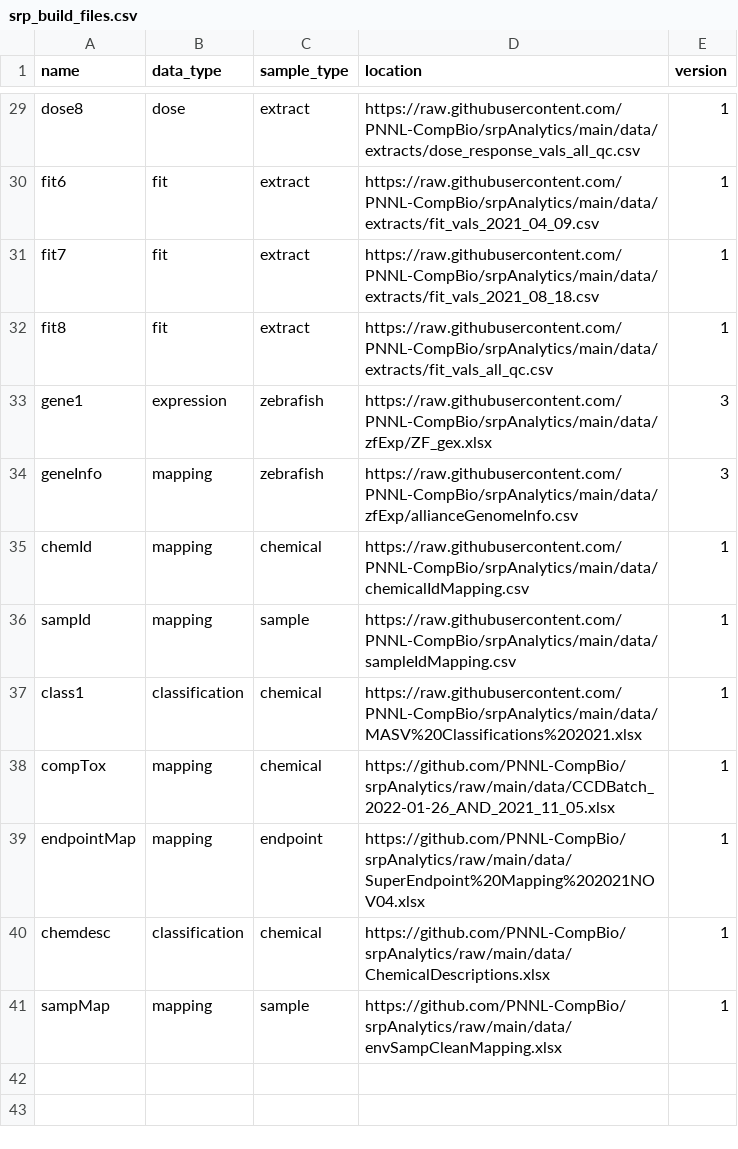
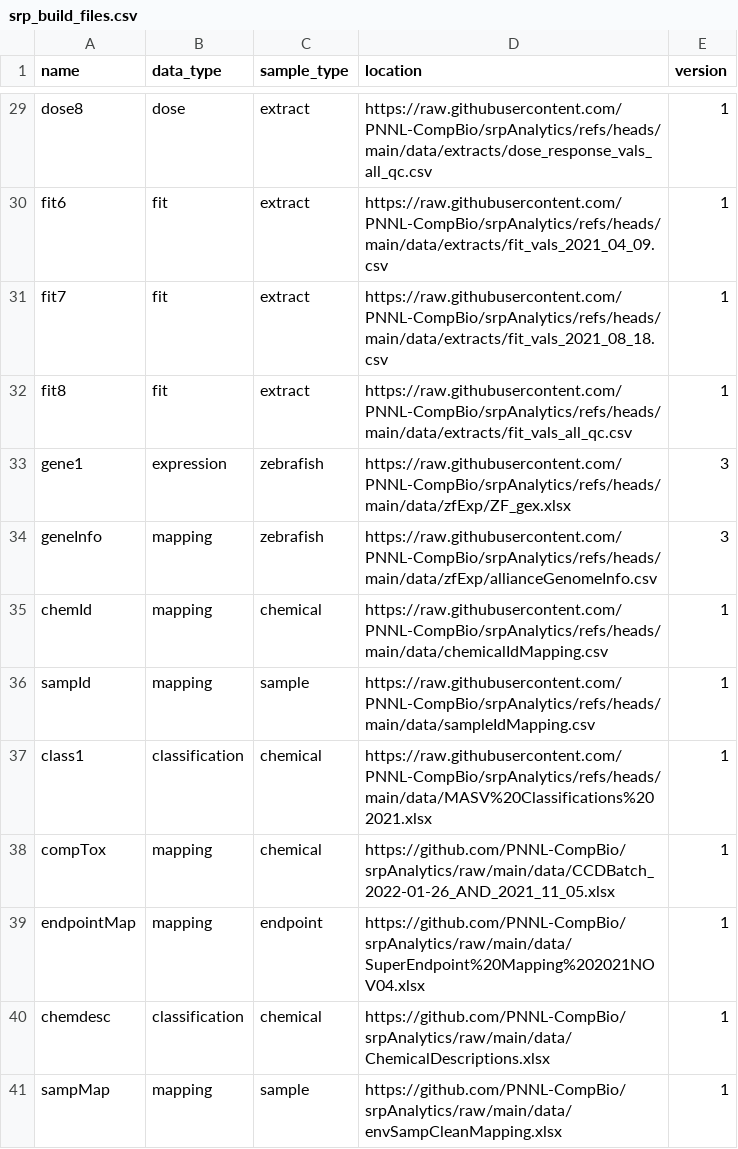
Before and after one commit to PNNL-CompBio/srpAnalytics, a CSV file: data/srp_build_files.csv, drawn as a sheet; only a part is shown, gaps mark what is left out; the diff covers the shown part only; the diff names each change by its address in the sheet, - before the commit and + after, or states it on an @@ line.

Commit message:
updated build with github stuff

```diff
--- a/data/srp_build_files.csv
+++ b/data/srp_build_files.csv
-D29 (location): https://raw.githubusercontent.com/PNNL-CompBio/srpAnalytics/main/data/extracts/dose_response_vals_all_qc.csv
+D29 (location): https://raw.githubusercontent.com/PNNL-CompBio/srpAnalytics/refs/heads/main/data/extracts/dose_response_vals_all_qc.csv
-D30 (location): https://raw.githubusercontent.com/PNNL-CompBio/srpAnalytics/main/data/extracts/fit_vals_2021_04_09.csv
+D30 (location): https://raw.githubusercontent.com/PNNL-CompBio/srpAnalytics/refs/heads/main/data/extracts/fit_vals_2021_04_09.csv
-D31 (location): https://raw.githubusercontent.com/PNNL-CompBio/srpAnalytics/main/data/extracts/fit_vals_2021_08_18.csv
+D31 (location): https://raw.githubusercontent.com/PNNL-CompBio/srpAnalytics/refs/heads/main/data/extracts/fit_vals_2021_08_18.csv
-D32 (location): https://raw.githubusercontent.com/PNNL-CompBio/srpAnalytics/main/data/extracts/fit_vals_all_qc.csv
+D32 (location): https://raw.githubusercontent.com/PNNL-CompBio/srpAnalytics/refs/heads/main/data/extracts/fit_vals_all_qc.csv
-D33 (location): https://raw.githubusercontent.com/PNNL-CompBio/srpAnalytics/main/data/zfExp/ZF_gex.xlsx
+D33 (location): https://raw.githubusercontent.com/PNNL-CompBio/srpAnalytics/refs/heads/main/data/zfExp/ZF_gex.xlsx
-D34 (location): https://raw.githubusercontent.com/PNNL-CompBio/srpAnalytics/main/data/zfExp/allianceGenomeInfo.csv
+D34 (location): https://raw.githubusercontent.com/PNNL-CompBio/srpAnalytics/refs/heads/main/data/zfExp/allianceGenomeInfo.csv
-D35 (location): https://raw.githubusercontent.com/PNNL-CompBio/srpAnalytics/main/data/chemicalIdMapping.csv
+D35 (location): https://raw.githubusercontent.com/PNNL-CompBio/srpAnalytics/refs/heads/main/data/chemicalIdMapping.csv
-D36 (location): https://raw.githubusercontent.com/PNNL-CompBio/srpAnalytics/main/data/sampleIdMapping.csv
+D36 (location): https://raw.githubusercontent.com/PNNL-CompBio/srpAnalytics/refs/heads/main/data/sampleIdMapping.csv
-D37 (location): https://raw.githubusercontent.com/PNNL-CompBio/srpAnalytics/main/data/MASV%20Classifications%202021.xlsx
+D37 (location): https://raw.githubusercontent.com/PNNL-CompBio/srpAnalytics/refs/heads/main/data/MASV%20Classifications%202021.xlsx
```
Also changed, not shown: 23 edited cells elsewhere in this file.
